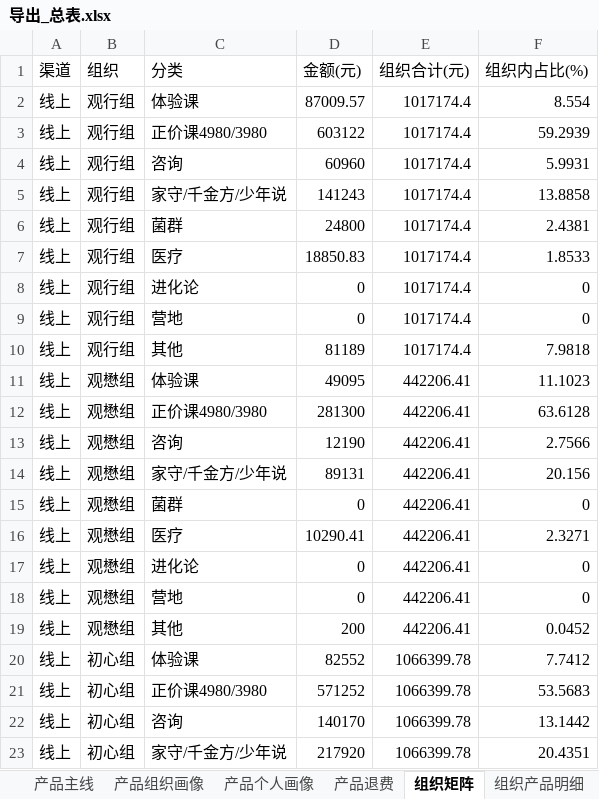
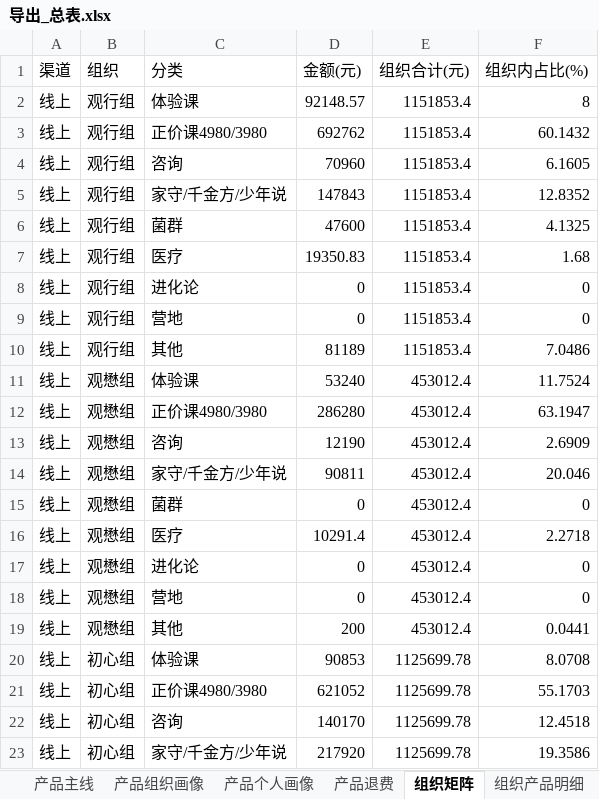
Before and after one commit to fannyqian/my-dashbord-for-guanxin, an Excel workbook: 导出_总表.xlsx, sheet 组织矩阵, drawn as a sheet; only a part is shown; values as stored, in another font and other column widths than the file's, no borders; the diff covers the shown part only; the diff names each change by its address in the sheet, - before the commit and + after, or states it on an @@ line.

```diff
--- a/导出_总表.xlsx (sheet 组织矩阵)
+++ b/导出_总表.xlsx (sheet 组织矩阵)
-D2 (金额(元)): 87009.57
+D2 (金额(元)): 92148.57
-E2:E10 (组织合计(元)): 1017174.4
+E2:E10 (组织合计(元)): 1151853.4
-F2 (组织内占比(%)): 8.554
+F2 (组织内占比(%)): 8
-D3 (金额(元)): 603122
+D3 (金额(元)): 692762
-F3 (组织内占比(%)): 59.2939
+F3 (组织内占比(%)): 60.1432
-D4 (金额(元)): 60960
+D4 (金额(元)): 70960
-F4 (组织内占比(%)): 5.9931
+F4 (组织内占比(%)): 6.1605
-D5 (金额(元)): 141243
+D5 (金额(元)): 147843
-F5 (组织内占比(%)): 13.8858
+F5 (组织内占比(%)): 12.8352
-D6 (金额(元)): 24800
+D6 (金额(元)): 47600
-F6 (组织内占比(%)): 2.4381
+F6 (组织内占比(%)): 4.1325
-D7 (金额(元)): 18850.83
+D7 (金额(元)): 19350.83
-F7 (组织内占比(%)): 1.8533
+F7 (组织内占比(%)): 1.68
-F10 (组织内占比(%)): 7.9818
+F10 (组织内占比(%)): 7.0486
-D11 (金额(元)): 49095
+D11 (金额(元)): 53240
-E11:E19 (组织合计(元)): 442206.41
+E11:E19 (组织合计(元)): 453012.4
-F11 (组织内占比(%)): 11.1023
+F11 (组织内占比(%)): 11.7524
-D12 (金额(元)): 281300
+D12 (金额(元)): 286280
-F12 (组织内占比(%)): 63.6128
+F12 (组织内占比(%)): 63.1947
-F13 (组织内占比(%)): 2.7566
+F13 (组织内占比(%)): 2.6909
-D14 (金额(元)): 89131
+D14 (金额(元)): 90811
-F14 (组织内占比(%)): 20.156
+F14 (组织内占比(%)): 20.046
-D16 (金额(元)): 10290.41
+D16 (金额(元)): 10291.4
-F16 (组织内占比(%)): 2.3271
+F16 (组织内占比(%)): 2.2718
-F19 (组织内占比(%)): 0.0452
+F19 (组织内占比(%)): 0.0441
-D20 (金额(元)): 82552
+D20 (金额(元)): 90853
-E20:E23 (组织合计(元)): 1066399.78
+E20:E23 (组织合计(元)): 1125699.78
-F20 (组织内占比(%)): 7.7412
+F20 (组织内占比(%)): 8.0708
-D21 (金额(元)): 571252
+D21 (金额(元)): 621052
-F21 (组织内占比(%)): 53.5683
+F21 (组织内占比(%)): 55.1703
-F22 (组织内占比(%)): 13.1442
+F22 (组织内占比(%)): 12.4518
-F23 (组织内占比(%)): 20.4351
+F23 (组织内占比(%)): 19.3586
```
Also changed, not shown: 254 edited cells elsewhere in this sheet, sheet 组织产品明细, sheet 退款分组, sheet 总表, sheet 产品退费, sheet 线下个案, sheet 线上个人, 8 more sheets, 产品分析_导出.xlsx, 导出_总表_10月.xlsx, 6 other files.
